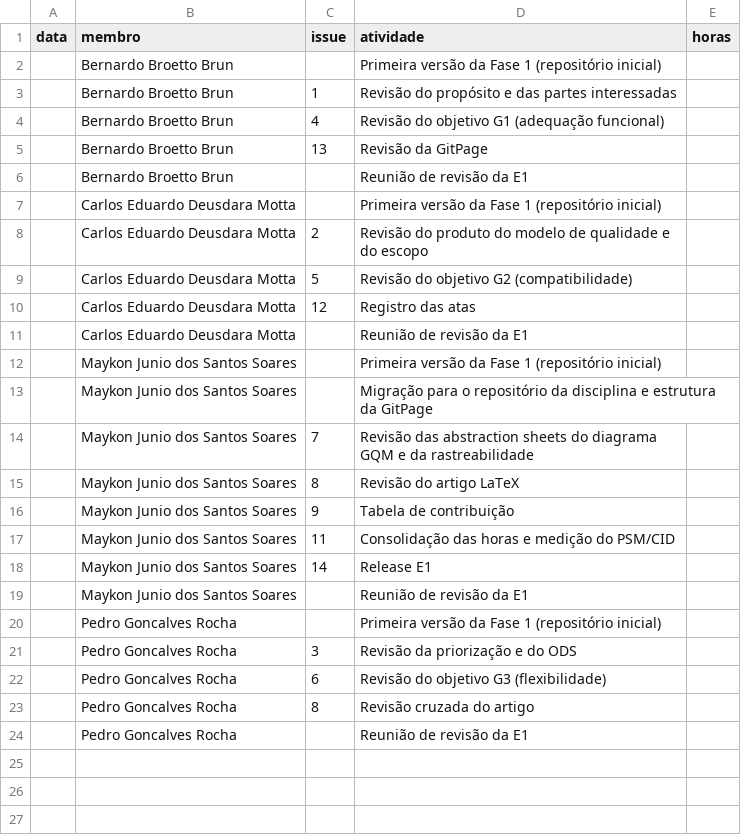
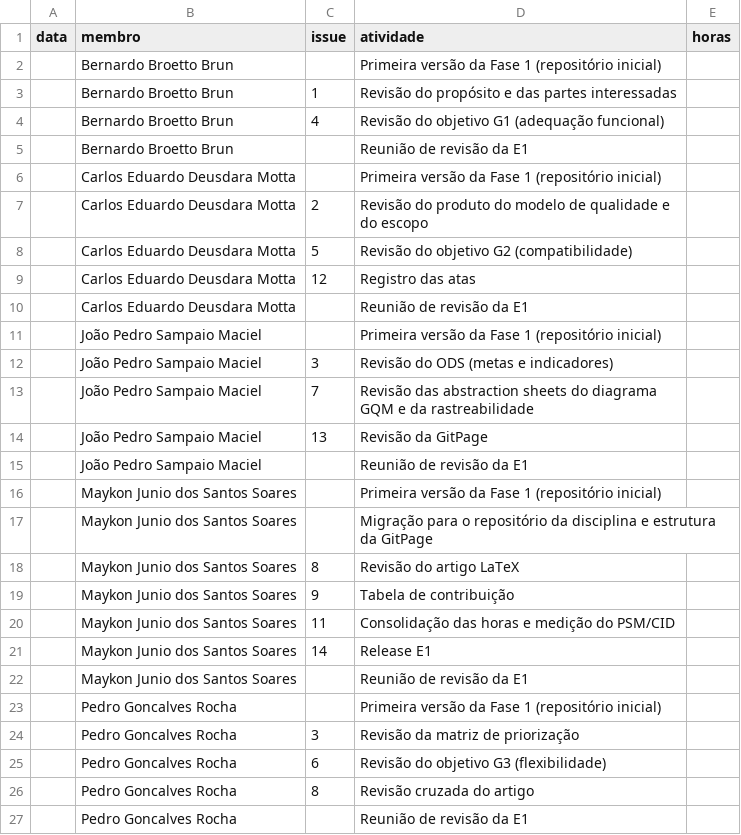
Before and after one commit to FCTE-Qualidade-de-Software-1/2026-2_T01_MARLYN_WESCOFF, a CSV file: dados/gestao/horas.csv, drawn as a sheet.

Commit message:
Inclui João Pedro Sampaio Maciel na equipe e redistribui as tarefas

```diff
--- a/dados/gestao/horas.csv
+++ b/dados/gestao/horas.csv
@@ -4,3 +4,2 @@ data,membro,issue,atividade,horas
 ,Bernardo Broetto Brun,4,Revisão do objetivo G1 (adequação funcional),
-,Bernardo Broetto Brun,13,Revisão da GitPage,
 ,Bernardo Broetto Brun,,Reunião de revisão da E1,
@@ -11,5 +10,9 @@ data,membro,issue,atividade,horas
 ,Carlos Eduardo Deusdara Motta,,Reunião de revisão da E1,
+,João Pedro Sampaio Maciel,,Primeira versão da Fase 1 (repositório inicial),
+,João Pedro Sampaio Maciel,3,Revisão do ODS (metas e indicadores),
+,João Pedro Sampaio Maciel,7,Revisão das abstraction sheets do diagrama GQM e da rastreabilidade,
+,João Pedro Sampaio Maciel,13,Revisão da GitPage,
+,João Pedro Sampaio Maciel,,Reunião de revisão da E1,
 ,Maykon Junio dos Santos Soares,,Primeira versão da Fase 1 (repositório inicial),
 ,Maykon Junio dos Santos Soares,,Migração para o repositório da disciplina e estrutura da GitPage,
-,Maykon Junio dos Santos Soares,7,Revisão das abstraction sheets do diagrama GQM e da rastreabilidade,
 ,Maykon Junio dos Santos Soares,8,Revisão do artigo LaTeX,
@@ -20,3 +23,3 @@ data,membro,issue,atividade,horas
 ,Pedro Goncalves Rocha,,Primeira versão da Fase 1 (repositório inicial),
-,Pedro Goncalves Rocha,3,Revisão da priorização e do ODS,
+,Pedro Goncalves Rocha,3,Revisão da matriz de priorização,
 ,Pedro Goncalves Rocha,6,Revisão do objetivo G3 (flexibilidade),
```
Also changed, not shown: 6 other files.
